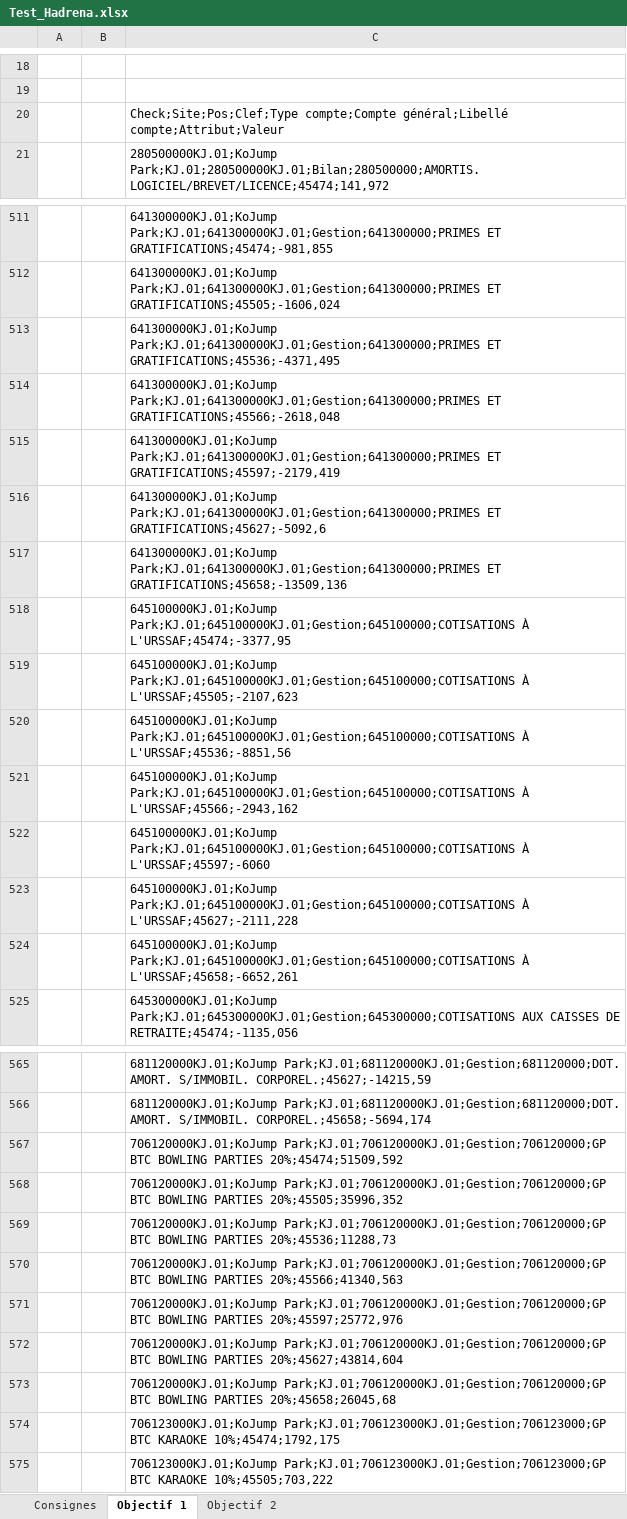
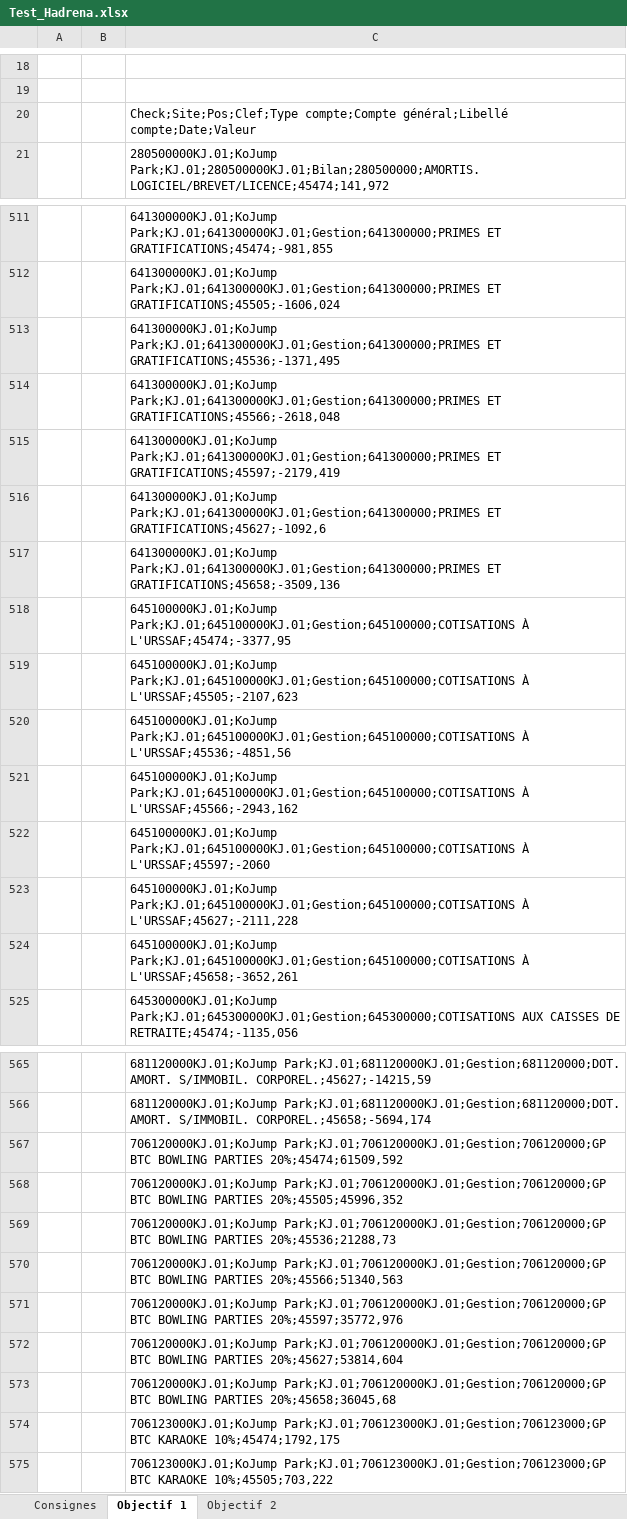
Before and after one commit to Hadrena-FPA/Test-FPA, an Excel workbook: Test_Hadrena.xlsx, sheet Objectif 1, drawn as a sheet; only a part is shown, gaps mark what is left out; values as stored, in another font and other column widths than the file's, no borders; charts and pictures not drawn; the diff covers the shown part only; the diff names each change by its address in the sheet, - before the commit and + after, or states it on an @@ line.

Commit message:
Add files via upload

```diff
--- a/Test_Hadrena.xlsx (sheet Objectif 1)
+++ b/Test_Hadrena.xlsx (sheet Objectif 1)
-C20: …compte;Compte général;Libellé compte;Attribut;Valeur
+C20: …compte;Compte général;Libellé compte;Date;Valeur
-C513: …Park;KJ.01;641300000KJ.01;Gestion;641300000;PRIMES ET GRATIFICATIONS;45536;-4371,495
+C513: …Park;KJ.01;641300000KJ.01;Gestion;641300000;PRIMES ET GRATIFICATIONS;45536;-1371,495
-C516: …Park;KJ.01;641300000KJ.01;Gestion;641300000;PRIMES ET GRATIFICATIONS;45627;-5092,6
+C516: …Park;KJ.01;641300000KJ.01;Gestion;641300000;PRIMES ET GRATIFICATIONS;45627;-1092,6
-C517: …Park;KJ.01;641300000KJ.01;Gestion;641300000;PRIMES ET GRATIFICATIONS;45658;-13509,136
+C517: …Park;KJ.01;641300000KJ.01;Gestion;641300000;PRIMES ET GRATIFICATIONS;45658;-3509,136
-C520: …Park;KJ.01;645100000KJ.01;Gestion;645100000;COTISATIONS À L'URSSAF;45536;-8851,56
+C520: …Park;KJ.01;645100000KJ.01;Gestion;645100000;COTISATIONS À L'URSSAF;45536;-4851,56
-C522: …Park;KJ.01;645100000KJ.01;Gestion;645100000;COTISATIONS À L'URSSAF;45597;-6060
+C522: …Park;KJ.01;645100000KJ.01;Gestion;645100000;COTISATIONS À L'URSSAF;45597;-2060
-C524: …Park;KJ.01;645100000KJ.01;Gestion;645100000;COTISATIONS À L'URSSAF;45658;-6652,261
+C524: …Park;KJ.01;645100000KJ.01;Gestion;645100000;COTISATIONS À L'URSSAF;45658;-3652,261
-C567: …BOWLING PARTIES 20%;45474;51509,592
+C567: …BOWLING PARTIES 20%;45474;61509,592
-C568: …BOWLING PARTIES 20%;45505;35996,352
+C568: …BOWLING PARTIES 20%;45505;45996,352
-C569: …BOWLING PARTIES 20%;45536;11288,73
+C569: …BOWLING PARTIES 20%;45536;21288,73
-C570: …BOWLING PARTIES 20%;45566;41340,563
+C570: …BOWLING PARTIES 20%;45566;51340,563
-C571: …BOWLING PARTIES 20%;45597;25772,976
+C571: …BOWLING PARTIES 20%;45597;35772,976
-C572: …BOWLING PARTIES 20%;45627;43814,604
+C572: …BOWLING PARTIES 20%;45627;53814,604
-C573: …BOWLING PARTIES 20%;45658;26045,68
+C573: …BOWLING PARTIES 20%;45658;36045,68
```
Also changed, not shown: 24 edited cells elsewhere in this sheet, sheet Consignes, charts or pictures.
